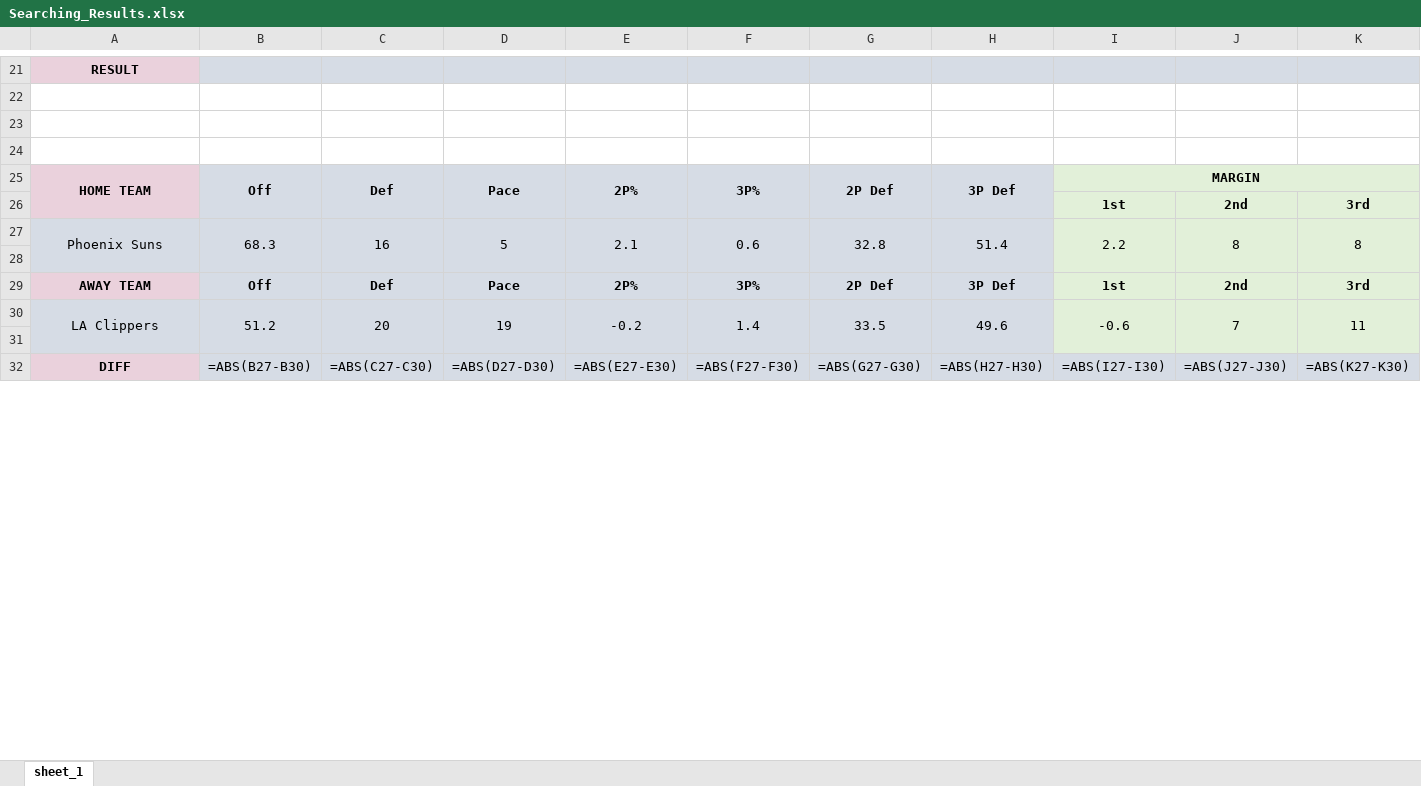
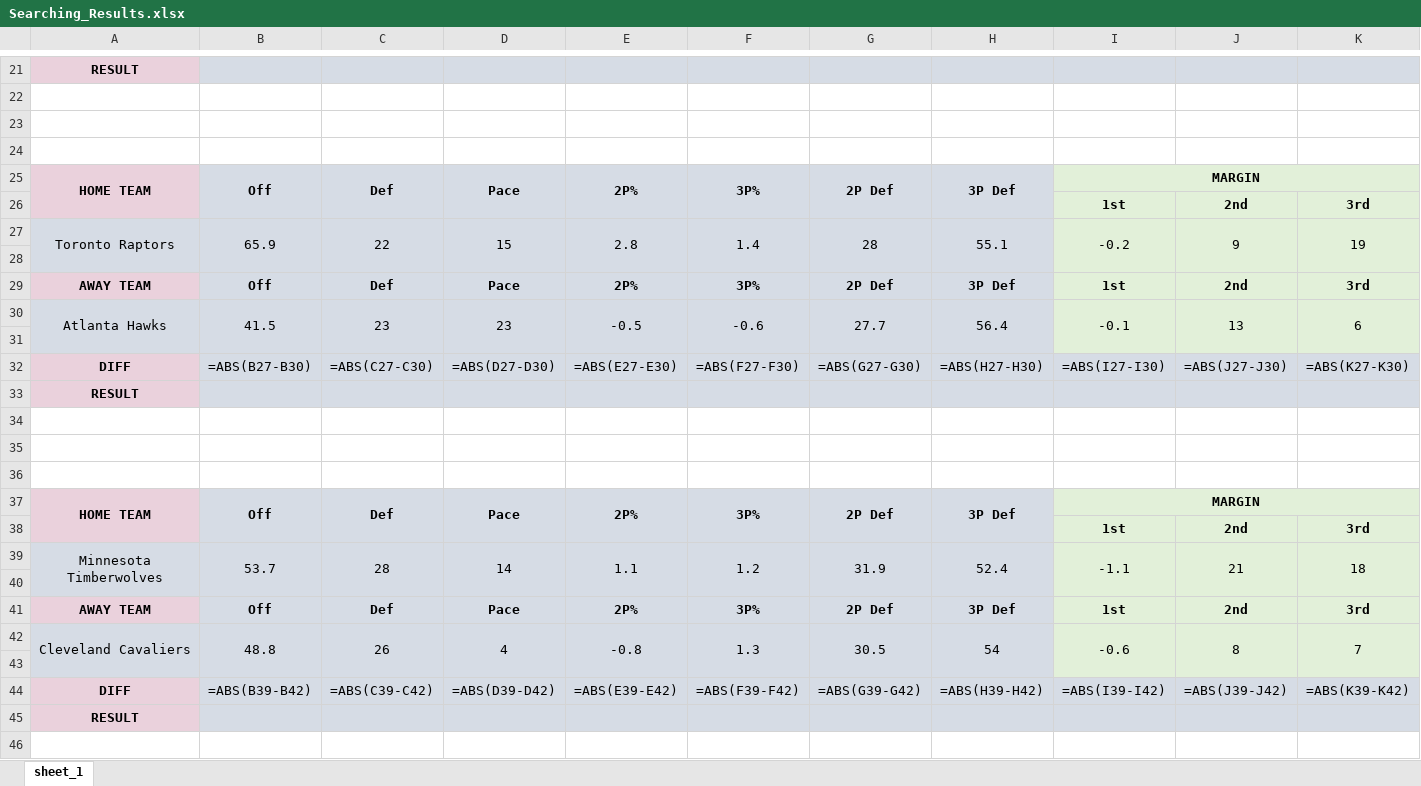
Before and after one commit to Pasha2302/NBA_Stats_Parser, an Excel workbook: Result/Searching_Results.xlsx, sheet sheet_1, drawn as a sheet; only a part is shown, gaps mark what is left out; values as stored, in another font and other column widths than the file's, no borders; formulas without a stored value are shown as written; removed rows and columns are numbered as before the commit, all else as after; rows hold the shown columns only; the diff covers the shown part only; the diff names each change by its address in the sheet, - before the commit and + after, or states it on an @@ line.

```diff
--- a/Result/Searching_Results.xlsx (sheet sheet_1)
+++ b/Result/Searching_Results.xlsx (sheet sheet_1)
-row 27: Phoenix Suns | 68.3 | 16 | 5 | 2.1 | 0.6 | 32.8 | 51.4 | 2.2 | 8 | 8
+row 27: Toronto Raptors | 65.9 | 22 | 15 | 2.8 | 1.4 | 28 | 55.1 | -0.2 | 9 | 19
-row 30: LA Clippers | 51.2 | 20 | 19 | -0.2 | 1.4 | 33.5 | 49.6 | -0.6 | 7 | 11
+row 30: Atlanta Hawks | 41.5 | 23 | 23 | -0.5 | -0.6 | 27.7 | 56.4 | -0.1 | 13 | 6
+row 33: RESULT
+row 34: (empty)
+row 35: (empty)
+row 36: (empty)
+row 37: HOME TEAM | Off | Def | Pace | 2P% | 3P% | 2P Def | 3P Def | MARGIN
+row 38:  |  |  |  |  |  |  |  | 1st | 2nd | 3rd
+row 39: Minnesota Timberwolves | 53.7 | 28 | 14 | 1.1 | 1.2 | 31.9 | 52.4 | -1.1 | 21 | 18
+row 40: (empty)
+row 41: AWAY TEAM | Off | Def | Pace | 2P% | 3P% | 2P Def | 3P Def | 1st | 2nd | 3rd
+row 42: Cleveland Cavaliers | 48.8 | 26 | 4 | -0.8 | 1.3 | 30.5 | 54 | -0.6 | 8 | 7
+row 43: (empty)
+row 44: DIFF | =ABS(B39-B42) | =ABS(C39-C42) | =ABS(D39-D42) | =ABS(E39-E42) | =ABS(F39-F42) | =ABS(G39-G42) | =ABS(H39-H42) | =ABS(I39-I42) | =ABS(J39-J42) | =ABS(K39-K42)
+row 45: RESULT
+row 46: (empty)
```
Also changed, not shown: 62 added rows and 4 removed rows elsewhere in this sheet, Result/result_away.xlsx, Result/result_home.xlsx, 10 other files.
